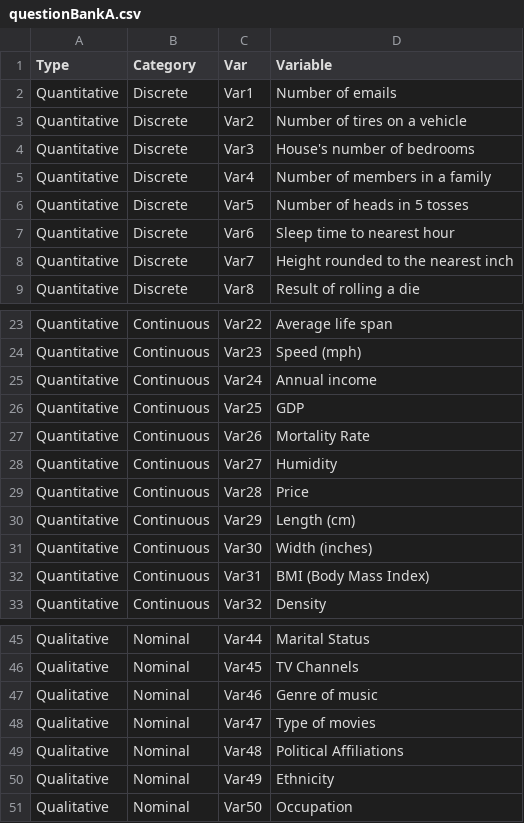
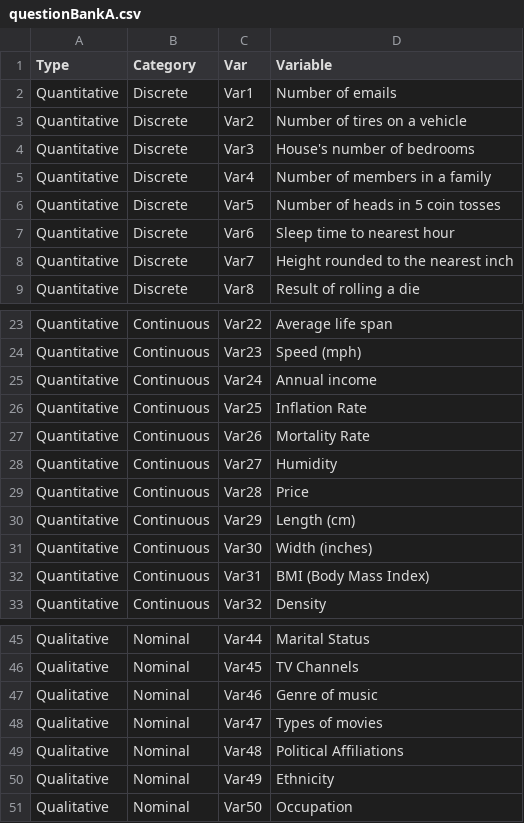
Before and after one commit to EducationShinyAppTeam/Variable_Types_Matching_Game, a CSV file: questionBankA.csv, drawn as a sheet; only a part is shown, gaps mark what is left out.

```diff
--- a/questionBankA.csv
+++ b/questionBankA.csv
@@ -5,3 +5,3 @@ Quantitative,Discrete,Var3,House's number of bedrooms
 Quantitative,Discrete,Var4,Number of members in a family
-Quantitative,Discrete,Var5,Number of heads in 5 tosses
+Quantitative,Discrete,Var5,Number of heads in 5 coin tosses
 Quantitative,Discrete,Var6,Sleep time to nearest hour
@@ -25,3 +25,3 @@ Quantitative,Continuous,Var23,Speed (mph)
 Quantitative,Continuous,Var24,Annual income
-Quantitative,Continuous,Var25,GDP
+Quantitative,Continuous,Var25,Inflation Rate
 Quantitative,Continuous,Var26,Mortality Rate
@@ -47,3 +47,3 @@ Qualitative,Nominal,Var45,TV Channels
 Qualitative,Nominal,Var46,Genre of music
-Qualitative,Nominal,Var47,Type of movies
+Qualitative,Nominal,Var47,Types of movies
 Qualitative,Nominal,Var48,Political Affiliations
```
Also changed, not shown: 1 other file.
